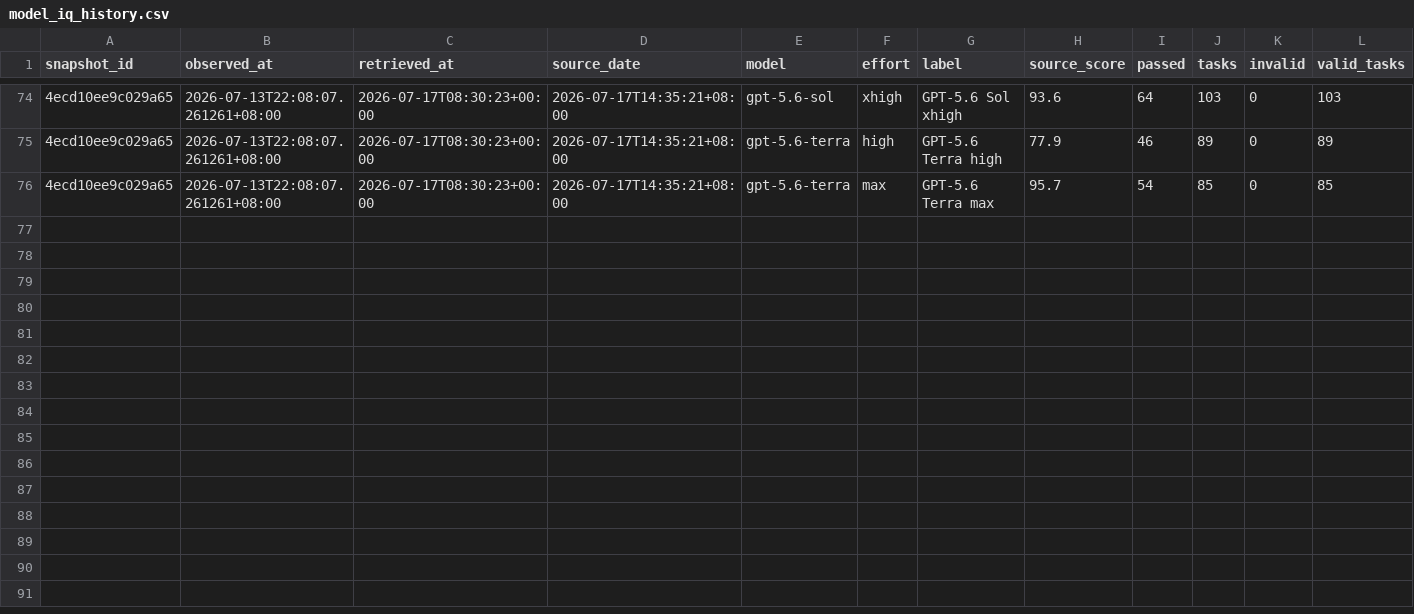
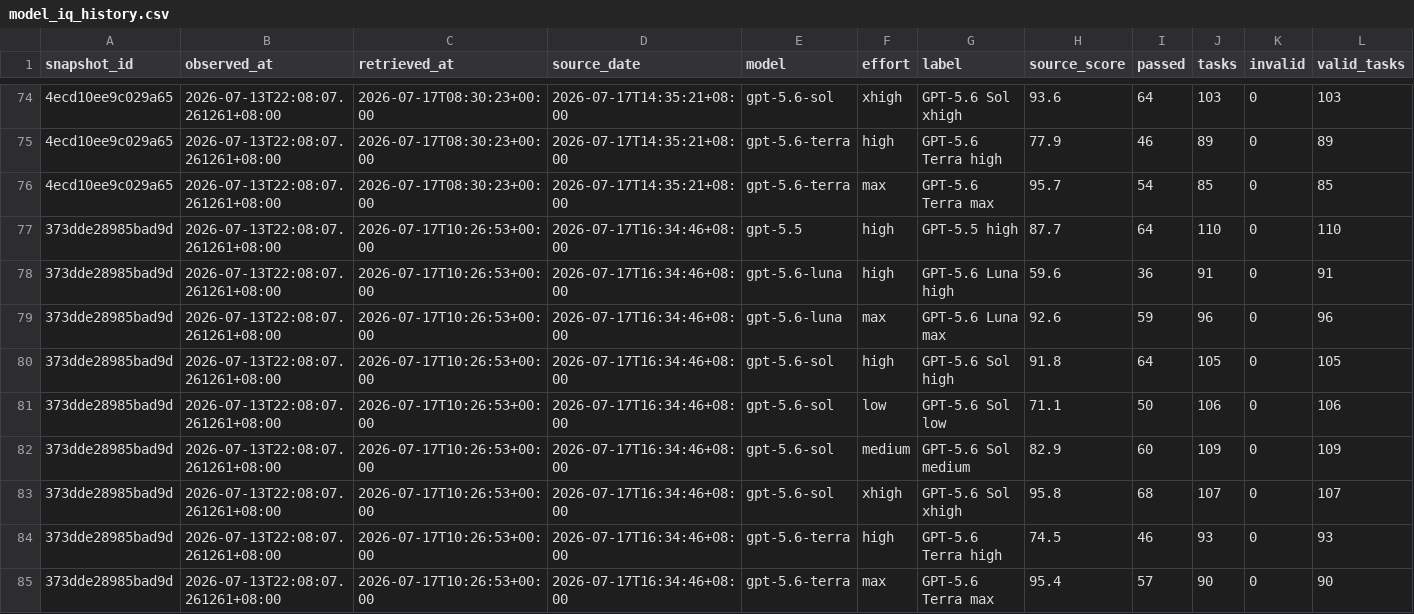
Before and after one commit to Lurk6725/codex-5.6-model-radar-, a CSV file: data/api/model_iq_history.csv, drawn as a sheet; only a part is shown, gaps mark what is left out; rows hold the shown columns only; the diff names each change by its address in the sheet, - before the commit and + after, or states it on an @@ line.

```diff
--- a/data/api/model_iq_history.csv
+++ b/data/api/model_iq_history.csv
+row 77: 373dde28985bad9d | 2026-07-13T22:08:07.261261+08:00 | 2026-07-17T10:26:53+00:00 | 2026-07-17T16:34:46+08:00 | gpt-5.5 | high | GPT-5.5 high | 87.7 | 64 | 110 | 0 | 110
+row 78: 373dde28985bad9d | 2026-07-13T22:08:07.261261+08:00 | 2026-07-17T10:26:53+00:00 | 2026-07-17T16:34:46+08:00 | gpt-5.6-luna | high | GPT-5.6 Luna high | 59.6 | 36 | 91 | 0 | 91
+row 79: 373dde28985bad9d | 2026-07-13T22:08:07.261261+08:00 | 2026-07-17T10:26:53+00:00 | 2026-07-17T16:34:46+08:00 | gpt-5.6-luna | max | GPT-5.6 Luna max | 92.6 | 59 | 96 | 0 | 96
+row 80: 373dde28985bad9d | 2026-07-13T22:08:07.261261+08:00 | 2026-07-17T10:26:53+00:00 | 2026-07-17T16:34:46+08:00 | gpt-5.6-sol | high | GPT-5.6 Sol high | 91.8 | 64 | 105 | 0 | 105
+row 81: 373dde28985bad9d | 2026-07-13T22:08:07.261261+08:00 | 2026-07-17T10:26:53+00:00 | 2026-07-17T16:34:46+08:00 | gpt-5.6-sol | low | GPT-5.6 Sol low | 71.1 | 50 | 106 | 0 | 106
+row 82: 373dde28985bad9d | 2026-07-13T22:08:07.261261+08:00 | 2026-07-17T10:26:53+00:00 | 2026-07-17T16:34:46+08:00 | gpt-5.6-sol | medium | GPT-5.6 Sol medium | 82.9 | 60 | 109 | 0 | 109
+row 83: 373dde28985bad9d | 2026-07-13T22:08:07.261261+08:00 | 2026-07-17T10:26:53+00:00 | 2026-07-17T16:34:46+08:00 | gpt-5.6-sol | xhigh | GPT-5.6 Sol xhigh | 95.8 | 68 | 107 | 0 | 107
+row 84: 373dde28985bad9d | 2026-07-13T22:08:07.261261+08:00 | 2026-07-17T10:26:53+00:00 | 2026-07-17T16:34:46+08:00 | gpt-5.6-terra | high | GPT-5.6 Terra high | 74.5 | 46 | 93 | 0 | 93
+row 85: 373dde28985bad9d | 2026-07-13T22:08:07.261261+08:00 | 2026-07-17T10:26:53+00:00 | 2026-07-17T16:34:46+08:00 | gpt-5.6-terra | max | GPT-5.6 Terra max | 95.4 | 57 | 90 | 0 | 90
```
Also changed, not shown: 4 other files.
